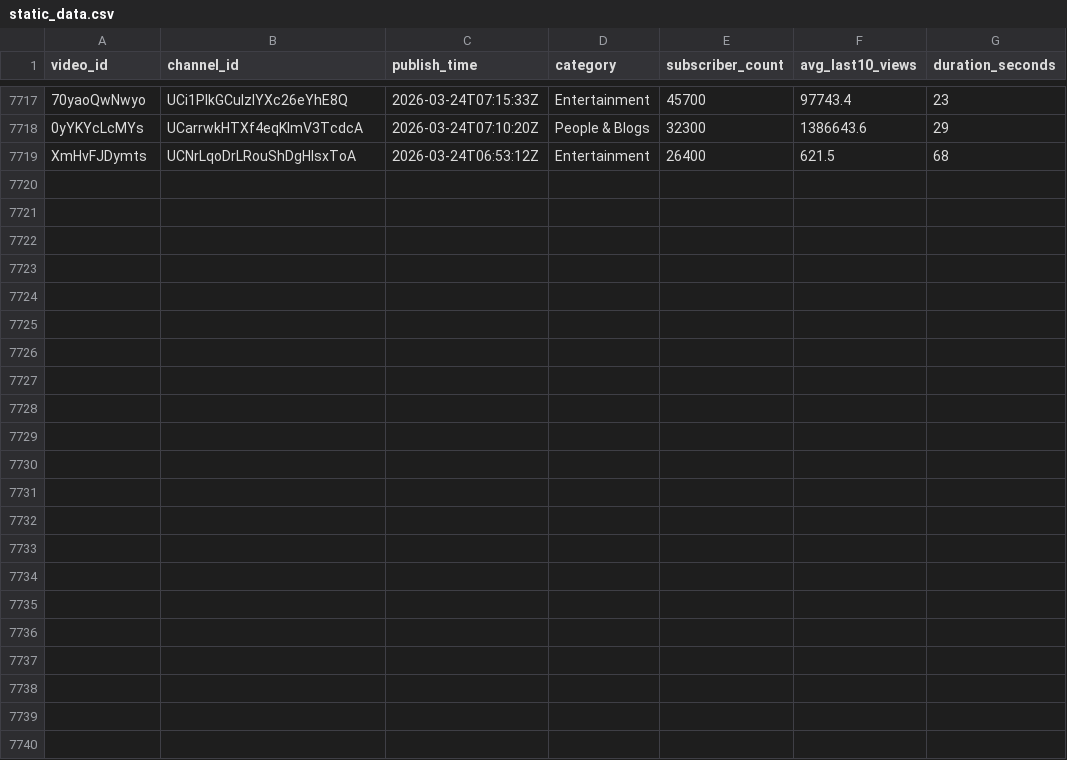
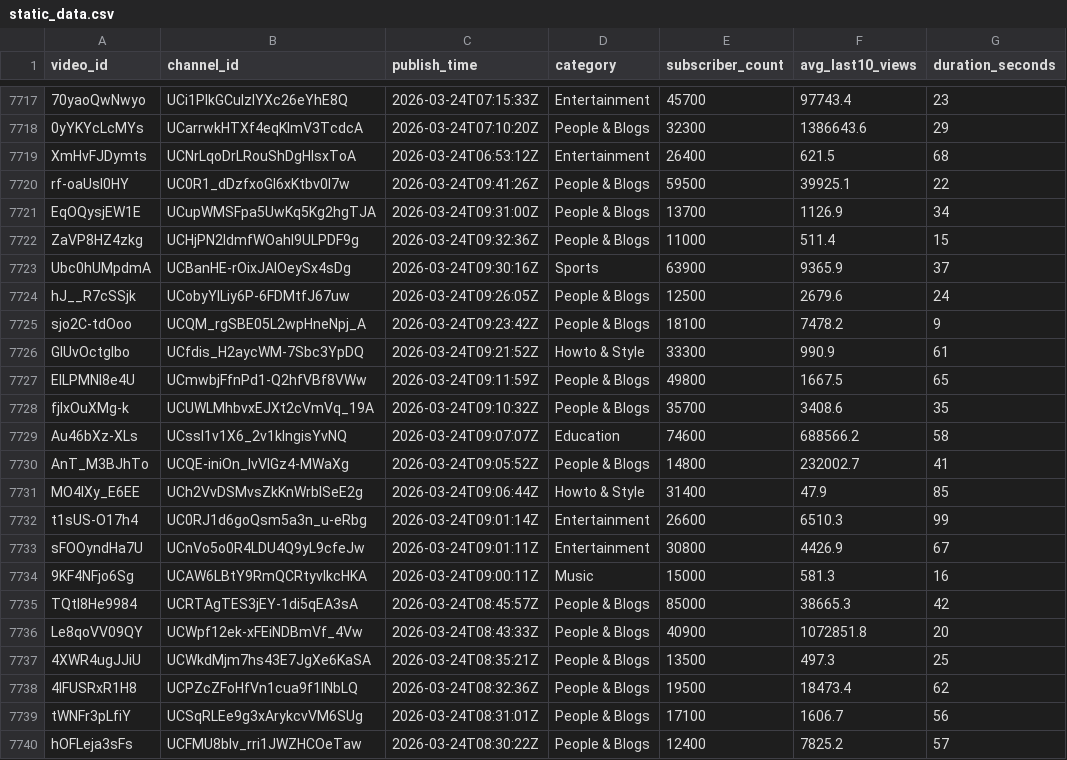
Before and after one commit to jaskiratkalra26/Youtube-Data-Extraction-Pipeline, a CSV file: static_data.csv, drawn as a sheet; only a part is shown, gaps mark what is left out; the diff names each change by its address in the sheet, - before the commit and + after, or states it on an @@ line.

```diff
--- a/static_data.csv
+++ b/static_data.csv
+row 7720: rf-oaUsI0HY | UC0R1_dDzfxoGI6xKtbv0I7w | 2026-03-24T09:41:26Z | People & Blogs | 59500 | 39925.1 | 22
+row 7721: EqOQysjEW1E | UCupWMSFpa5UwKq5Kg2hgTJA | 2026-03-24T09:31:00Z | People & Blogs | 13700 | 1126.9 | 34
+row 7722: ZaVP8HZ4zkg | UCHjPN2IdmfWOahI9ULPDF9g | 2026-03-24T09:32:36Z | People & Blogs | 11000 | 511.4 | 15
+row 7723: Ubc0hUMpdmA | UCBanHE-rOixJAIOeySx4sDg | 2026-03-24T09:30:16Z | Sports | 63900 | 9365.9 | 37
+row 7724: hJ__R7cSSjk | UCobyYlLiy6P-6FDMtfJ67uw | 2026-03-24T09:26:05Z | People & Blogs | 12500 | 2679.6 | 24
+row 7725: sjo2C-tdOoo | UCQM_rgSBE05L2wpHneNpj_A | 2026-03-24T09:23:42Z | People & Blogs | 18100 | 7478.2 | 9
+row 7726: GIUvOctglbo | UCfdis_H2aycWM-7Sbc3YpDQ | 2026-03-24T09:21:52Z | Howto & Style | 33300 | 990.9 | 61
+row 7727: ElLPMNl8e4U | UCmwbjFfnPd1-Q2hfVBf8VWw | 2026-03-24T09:11:59Z | People & Blogs | 49800 | 1667.5 | 65
+row 7728: fjIxOuXMg-k | UCUWLMhbvxEJXt2cVmVq_19A | 2026-03-24T09:10:32Z | People & Blogs | 35700 | 3408.6 | 35
+row 7729: Au46bXz-XLs | UCssI1v1X6_2v1kIngisYvNQ | 2026-03-24T09:07:07Z | Education | 74600 | 688566.2 | 58
+row 7730: AnT_M3BJhTo | UCQE-iniOn_IvVlGz4-MWaXg | 2026-03-24T09:05:52Z | People & Blogs | 14800 | 232002.7 | 41
+row 7731: MO4lXy_E6EE | UCh2VvDSMvsZkKnWrblSeE2g | 2026-03-24T09:06:44Z | Howto & Style | 31400 | 47.9 | 85
+row 7732: t1sUS-O17h4 | UC0RJ1d6goQsm5a3n_u-eRbg | 2026-03-24T09:01:14Z | Entertainment | 26600 | 6510.3 | 99
+row 7733: sFOOyndHa7U | UCnVo5o0R4LDU4Q9yL9cfeJw | 2026-03-24T09:01:11Z | Entertainment | 30800 | 4426.9 | 67
+row 7734: 9KF4NFjo6Sg | UCAW6LBtY9RmQCRtyvIkcHKA | 2026-03-24T09:00:11Z | Music | 15000 | 581.3 | 16
+row 7735: TQtl8He9984 | UCRTAgTES3jEY-1di5qEA3sA | 2026-03-24T08:45:57Z | People & Blogs | 85000 | 38665.3 | 42
+row 7736: Le8qoVV09QY | UCWpf12ek-xFEiNDBmVf_4Vw | 2026-03-24T08:43:33Z | People & Blogs | 40900 | 1072851.8 | 20
+row 7737: 4XWR4ugJJiU | UCWkdMjm7hs43E7JgXe6KaSA | 2026-03-24T08:35:21Z | People & Blogs | 13500 | 497.3 | 25
+row 7738: 4lFUSRxR1H8 | UCPZcZFoHfVn1cua9f1lNbLQ | 2026-03-24T08:32:36Z | People & Blogs | 19500 | 18473.4 | 62
+row 7739: tWNFr3pLfiY | UCSqRLEe9g3xArykcvVM6SUg | 2026-03-24T08:31:01Z | People & Blogs | 17100 | 1606.7 | 56
+row 7740: hOFLeja3sFs | UCFMU8bIv_rri1JWZHCOeTaw | 2026-03-24T08:30:22Z | People & Blogs | 12400 | 7825.2 | 57
```
Also changed, not shown: dataset.csv, final_data.csv, 2 other files.
